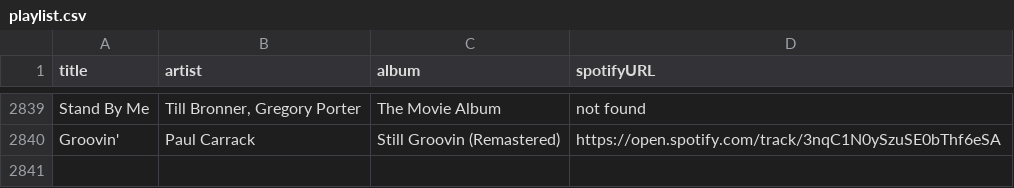
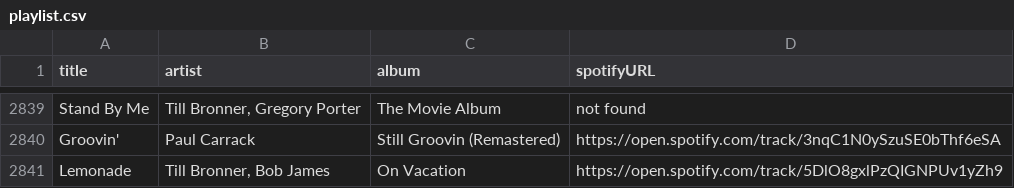
Before and after one commit to albertollamaso/best-bossa-nova-and-jazz-playlist, a CSV file: playlist.csv, drawn as a sheet; only a part is shown, gaps mark what is left out; the diff names each change by its address in the sheet, - before the commit and + after, or states it on an @@ line.

```diff
--- a/playlist.csv
+++ b/playlist.csv
+row 2841: Lemonade | Till Bronner, Bob James | On Vacation | https://open.spotify.com/track/5DlO8gxlPzQIGNPUv1yZh9
```
Also changed, not shown: 1 other file.
